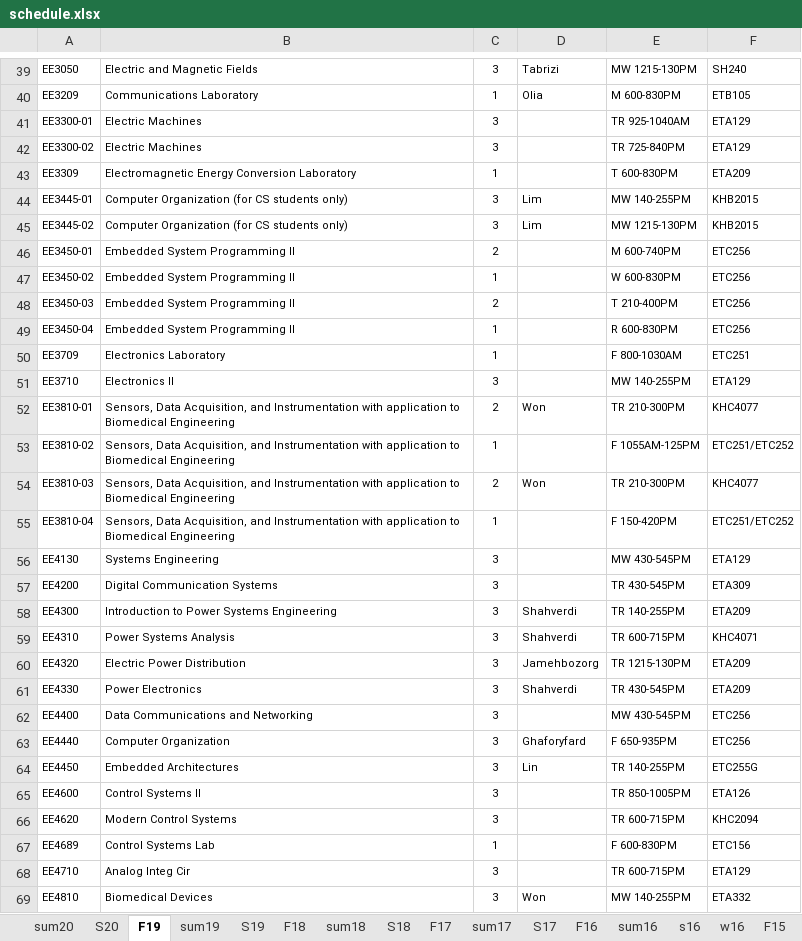
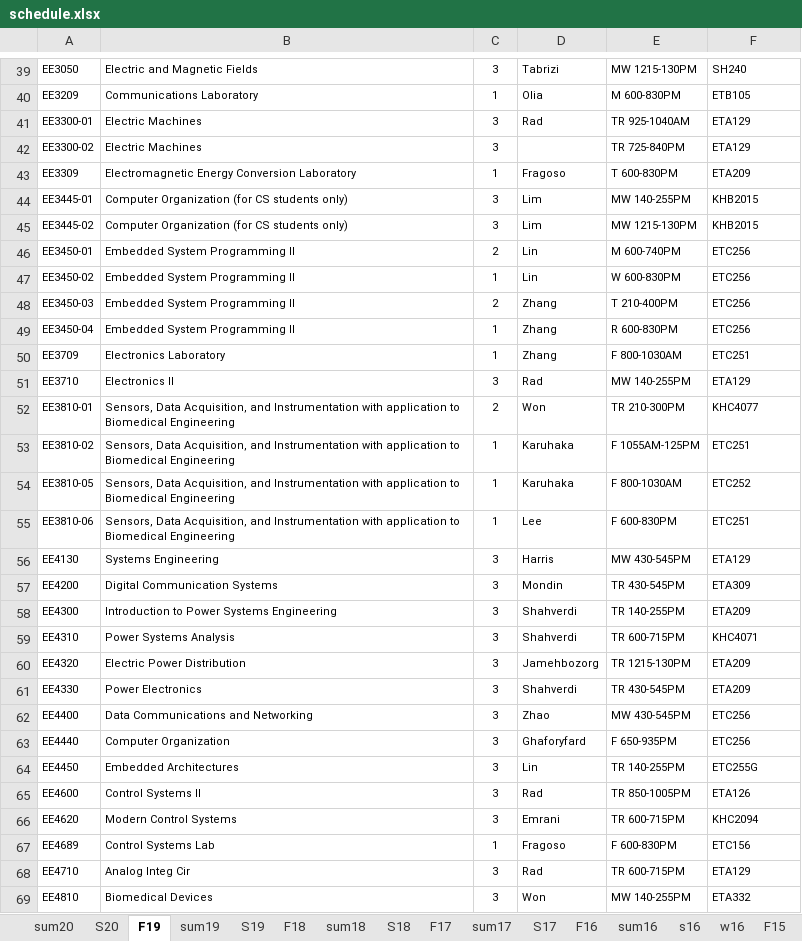
Before and after one commit to cslaee/cslaee.github.io, an Excel workbook: schedule/semester/schedule.xlsx, sheet F19, drawn as a sheet; only a part is shown, gaps mark what is left out; values as stored, in another font and other column widths than the file's, no borders; removed rows and columns are numbered as before the commit, all else as after; the diff covers the shown part only; the diff names each change by its address in the sheet, - before the commit and + after, or states it on an @@ line.

Commit message:
Updated schedule and power lab instructions.

```diff
--- a/schedule/semester/schedule.xlsx (sheet F19)
+++ b/schedule/semester/schedule.xlsx (sheet F19)
-D41: (empty)
+D41: Rad
-D43: (empty)
+D43: Fragoso
-D46:D47: (empty)
+D46:D47: Lin
-D48:D50: (empty)
+D48:D50: Zhang
-D51: (empty)
+D51: Rad
-D53: (empty)
+D53: Karuhaka
-F53: ETC251/ETC252
+F53: ETC251
-row 54: EE3810-03 | Sensors, Data Acquisition, and Instrumentation with application to Biomedical Engineering | 2 | Won | TR 210-300PM | KHC4077
+row 54: EE3810-05 | Sensors, Data Acquisition, and Instrumentation with application to Biomedical Engineering | 1 | Karuhaka | F 800-1030AM | ETC252
-A55: EE3810-04
+A55: EE3810-06
-D55: (empty)
+D55: Lee
-E55: F 150-420PM
+E55: F 600-830PM
-F55: ETC251/ETC252
+F55: ETC251
-D56: (empty)
+D56: Harris
-D57: (empty)
+D57: Mondin
-D62: (empty)
+D62: Zhao
-D65: (empty)
+D65: Rad
-D66: (empty)
+D66: Emrani
-D67: (empty)
+D67: Fragoso
-D68: (empty)
+D68: Rad
```
Also changed, not shown: 19 edited cells elsewhere in this sheet, 4 other files.
